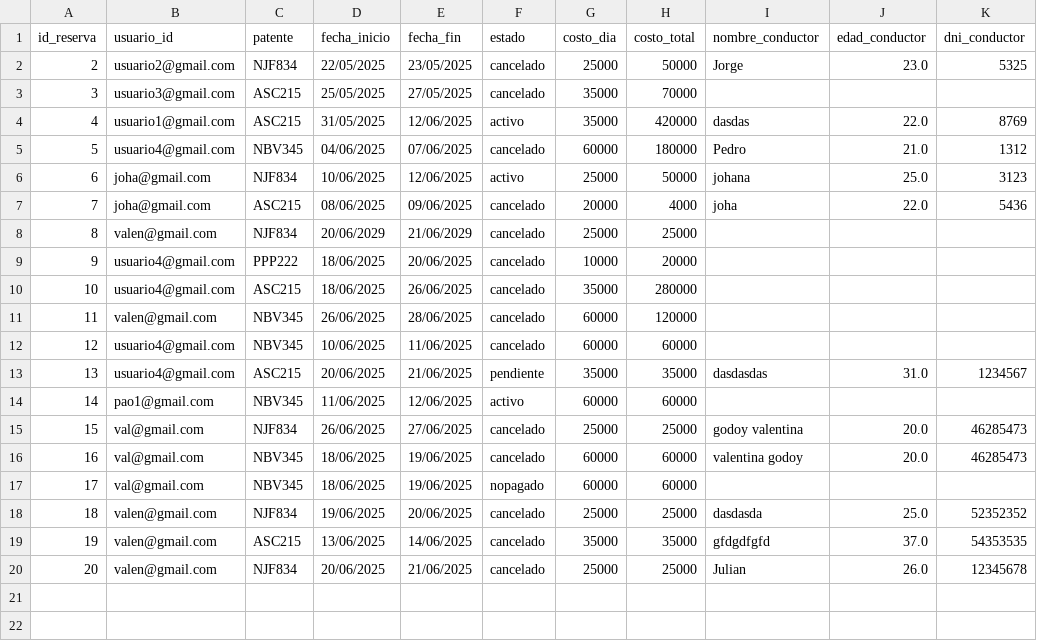
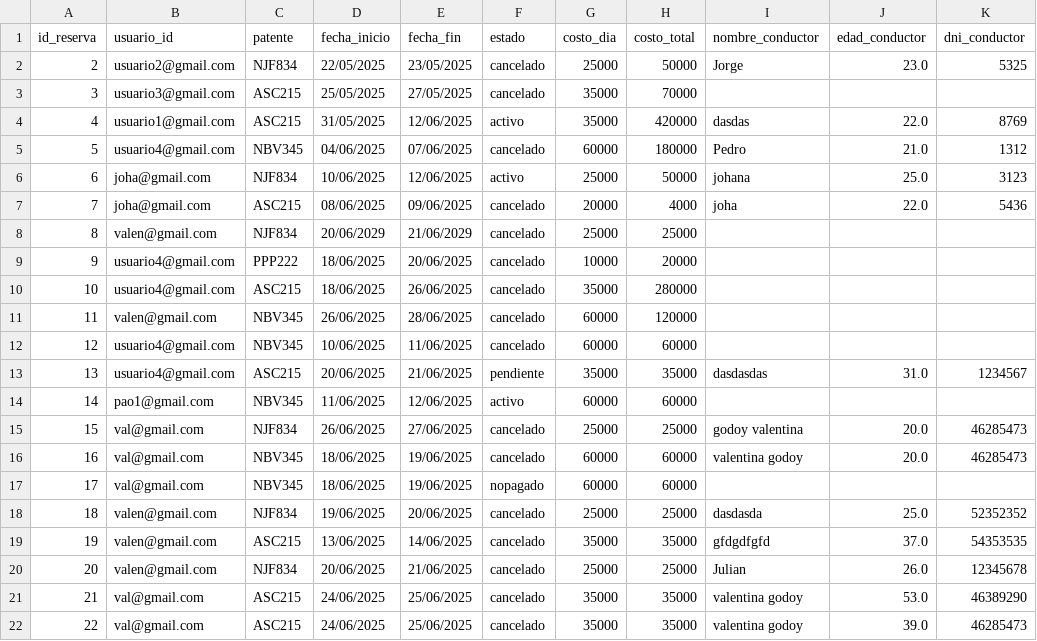
Before and after one commit to valengodoy/alquilerVehiculos, a CSV file: data/alquileres.csv, drawn as a sheet; the diff names each change by its address in the sheet, - before the commit and + after, or states it on an @@ line.

```diff
--- a/data/alquileres.csv
+++ b/data/alquileres.csv
+row 21: 21 | val@gmail.com | ASC215 | 24/06/2025 | 25/06/2025 | cancelado | 35000 | 35000 | valentina godoy | 53.0 | 46389290
+row 22: 22 | val@gmail.com | ASC215 | 24/06/2025 | 25/06/2025 | cancelado | 35000 | 35000 | valentina godoy | 39.0 | 46285473
```
Also changed, not shown: data/pagos.csv, data/tarjetas.csv, 2 other files.
